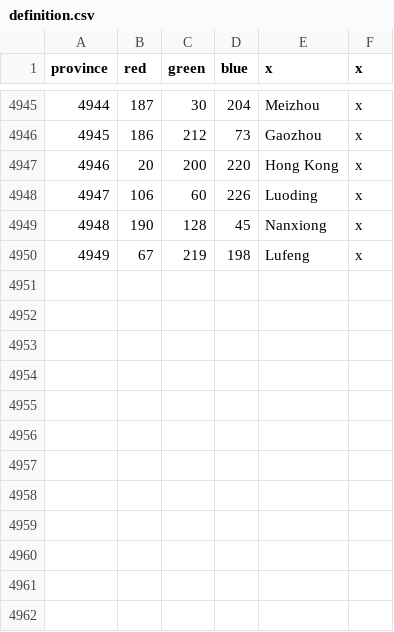
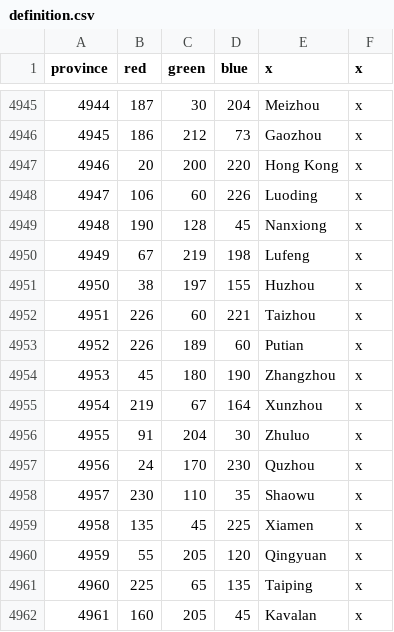
Before and after one commit to Aaronzhang11/EU4-Guangdong-Independent-Mod, a CSV file: guangdong_independent_practice/map/definition.csv, drawn as a sheet; only a part is shown, gaps mark what is left out; the diff names each change by its address in the sheet, - before the commit and + after, or states it on an @@ line.

```diff
--- a/guangdong_independent_practice/map/definition.csv
+++ b/guangdong_independent_practice/map/definition.csv
+row 4951: 4950 | 38 | 197 | 155 | Huzhou | x
+row 4952: 4951 | 226 | 60 | 221 | Taizhou | x
+row 4953: 4952 | 226 | 189 | 60 | Putian | x
+row 4954: 4953 | 45 | 180 | 190 | Zhangzhou | x
+row 4955: 4954 | 219 | 67 | 164 | Xunzhou | x
+row 4956: 4955 | 91 | 204 | 30 | Zhuluo | x
+row 4957: 4956 | 24 | 170 | 230 | Quzhou | x
+row 4958: 4957 | 230 | 110 | 35 | Shaowu | x
+row 4959: 4958 | 135 | 45 | 225 | Xiamen | x
+row 4960: 4959 | 55 | 205 | 120 | Qingyuan | x
+row 4961: 4960 | 225 | 65 | 135 | Taiping | x
+row 4962: 4961 | 160 | 205 | 45 | Kavalan | x
```
Also changed, not shown: docs/map/china_province_split_registry.csv, 53 other files.
